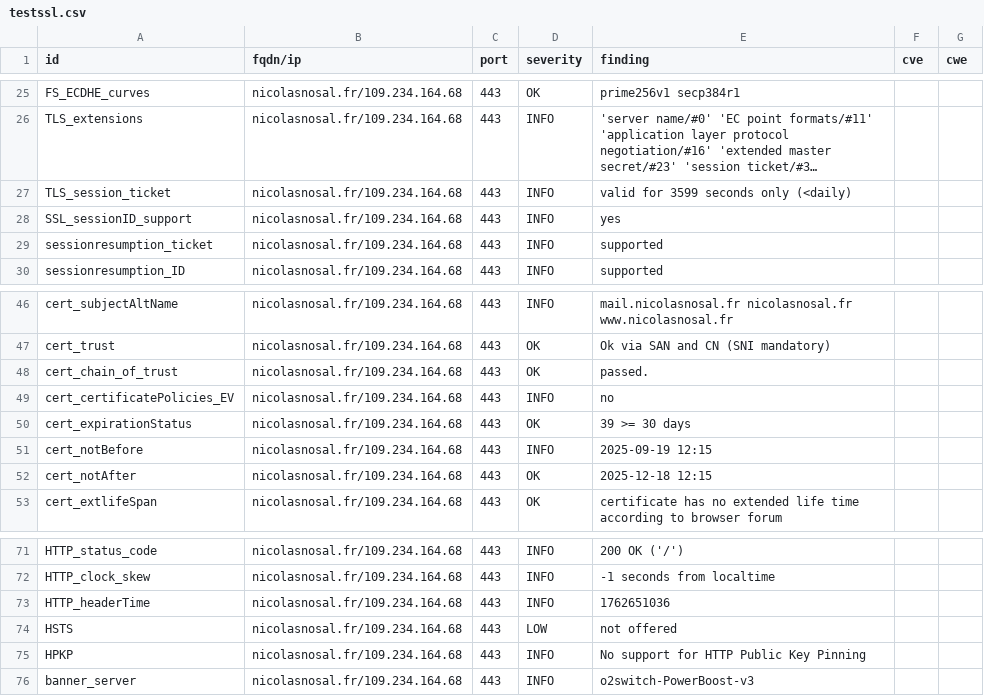
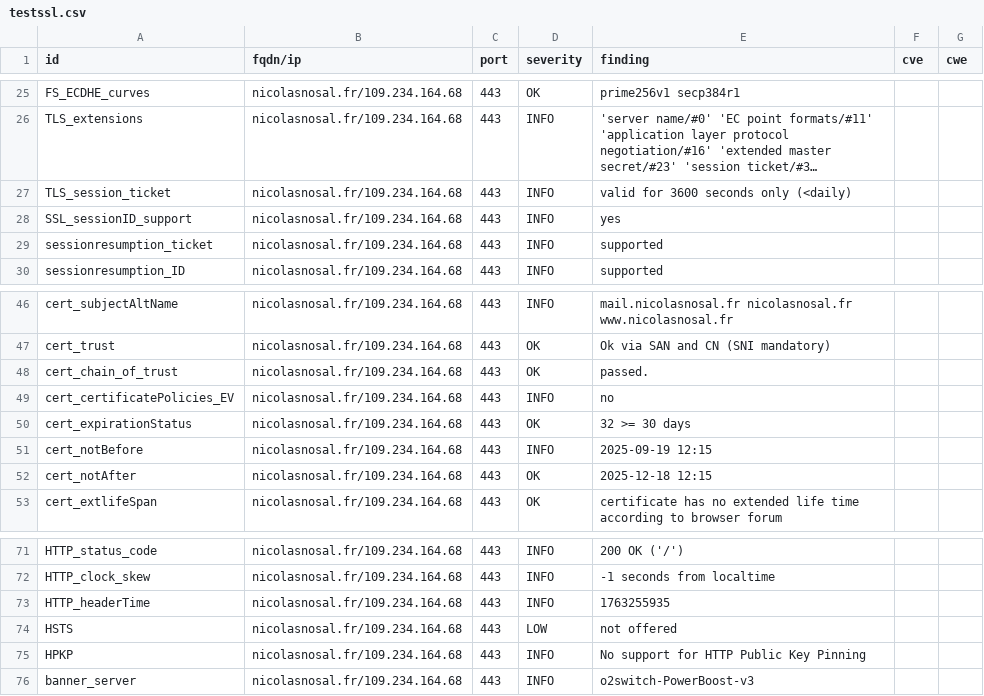
Before and after one commit to nnosal/dashlord, a CSV file: results/aHR0cHM6Ly9uaWNvbGFzbm9zYWwuZnIv/testssl.csv, drawn as a sheet; only a part is shown, gaps mark what is left out; long unchanged cells end in …; the diff names each change by its address in the sheet, - before the commit and + after, or states it on an @@ line.

```diff
--- a/results/aHR0cHM6Ly9uaWNvbGFzbm9zYWwuZnIv/testssl.csv
+++ b/results/aHR0cHM6Ly9uaWNvbGFzbm9zYWwuZnIv/testssl.csv
-E27 (finding): valid for 3599 seconds only (<daily)
+E27 (finding): valid for 3600 seconds only (<daily)
-E50 (finding): 39 >= 30 days
+E50 (finding): 32 >= 30 days
-E73 (finding): 1762651036
+E73 (finding): 1763255935
```
Also changed, not shown: 9 other files.
